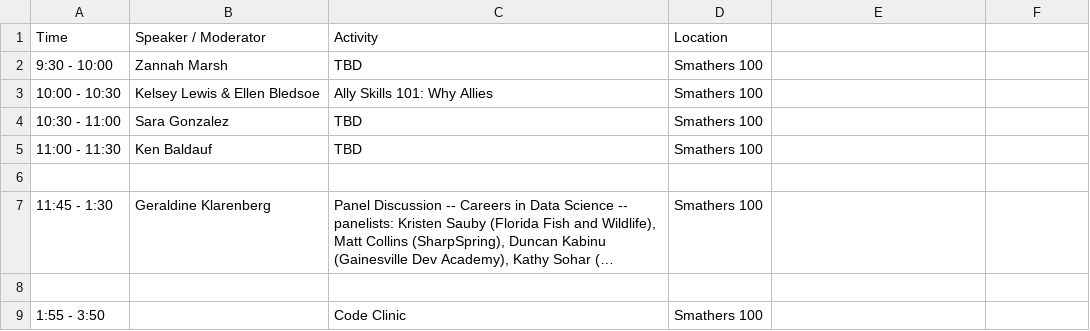
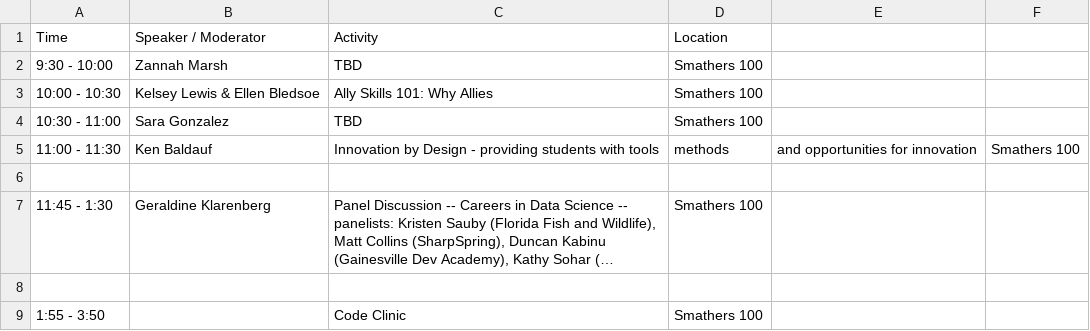
Before and after one commit to resbaz/resbaz2019, a CSV file: gainesville/schedule_2019-09-11.csv, drawn as a sheet; long unchanged cells end in ….

Commit message:
update schedule

```diff
--- a/gainesville/schedule_2019-09-11.csv
+++ b/gainesville/schedule_2019-09-11.csv
@@ -4,3 +4,3 @@ Time,Speaker / Moderator,Activity,Location
 10:30 - 11:00,Sara Gonzalez,TBD,Smathers 100
-11:00 - 11:30,Ken Baldauf,TBD,Smathers 100
+11:00 - 11:30,Ken Baldauf,Innovation by Design - providing students with tools, methods, and opportunities for innovation,Smathers 100
 ,,,
```
Also changed, not shown: gainesville/schedule_2019-09-12.csv, gainesville/schedule_2019-09-13.csv.
